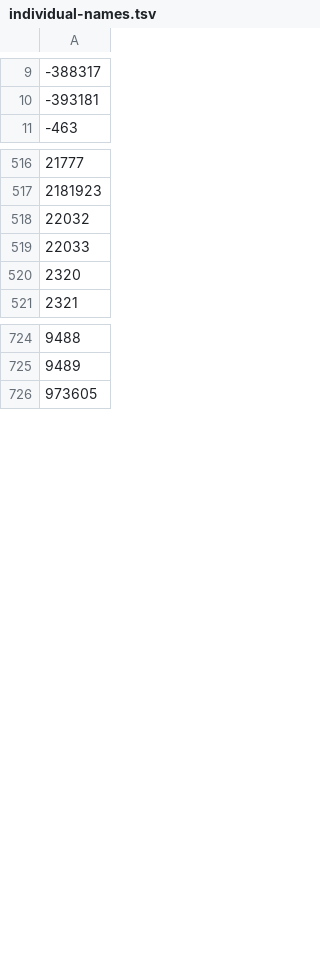
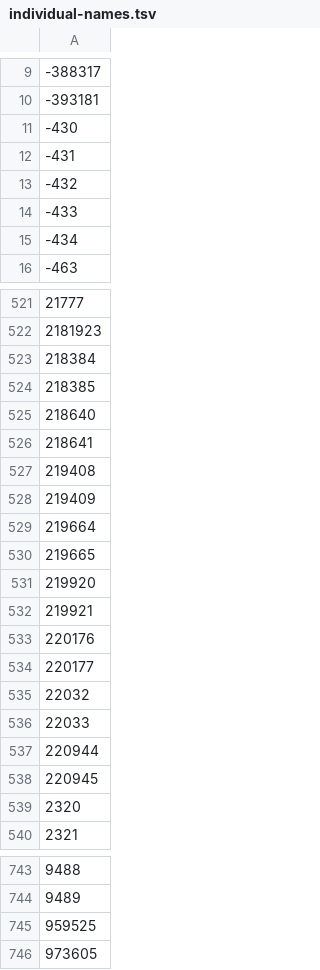
Before and after one commit to Joshua-F/cache-names, a TSV file: individual-names.tsv, drawn as a sheet; only a part is shown, gaps mark what is left out; the diff names each change by its address in the sheet, - before the commit and + after, or states it on an @@ line.

Commit message:
Update names

```diff
--- a/individual-names.tsv
+++ b/individual-names.tsv
+row 11: -430
+row 12: -431
+row 13: -432
+row 14: -433
+row 15: -434
+row 523: 218384
+row 524: 218385
+row 525: 218640
+row 526: 218641
+row 527: 219408
+row 528: 219409
+row 529: 219664
+row 530: 219665
+row 531: 219920
+row 532: 219921
+row 533: 220176
+row 534: 220177
+row 537: 220944
+row 538: 220945
+row 745: 959525
```
Also changed, not shown: names.tsv.
